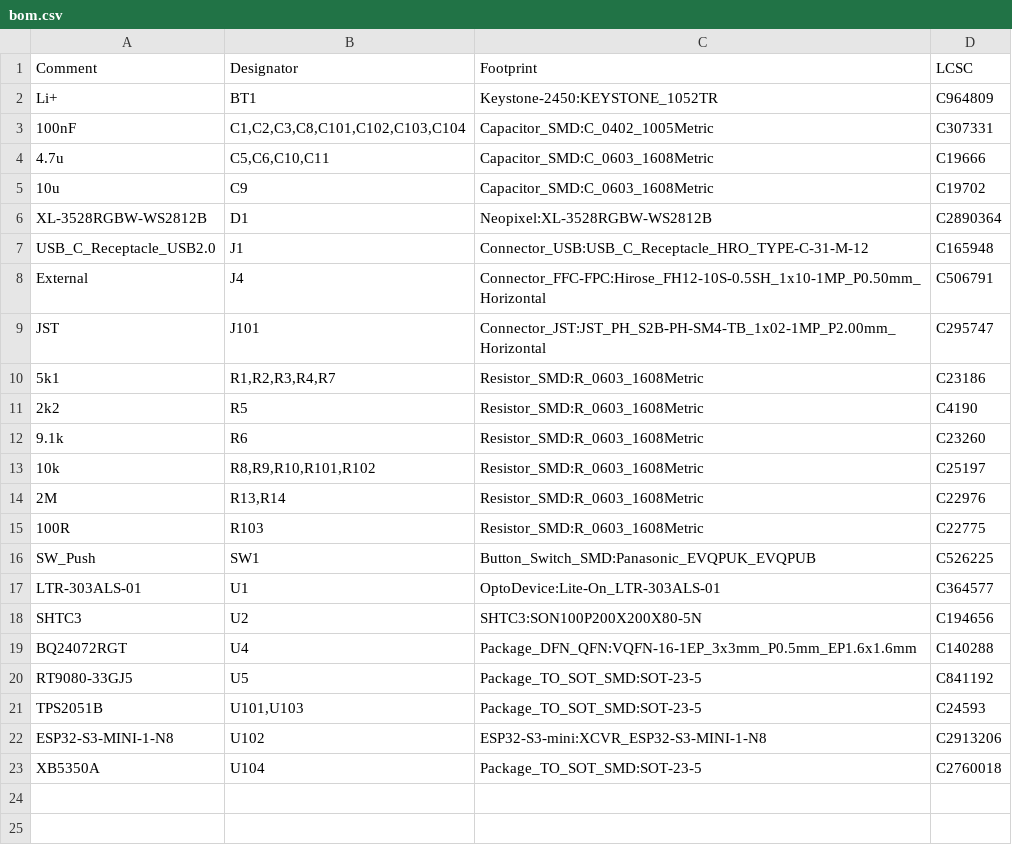
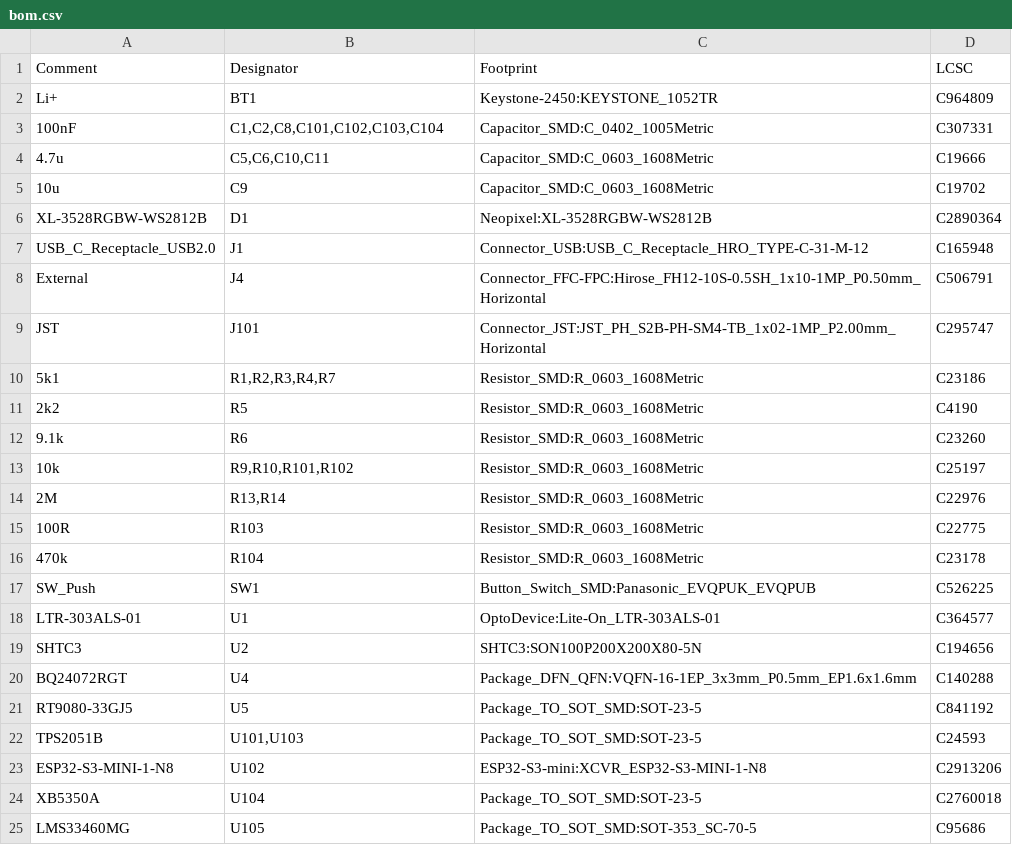
Before and after one commit to Ardelean-Calin/plantbuddy-hw, a CSV file: output/bom.csv, drawn as a sheet.

```diff
--- a/output/bom.csv
+++ b/output/bom.csv
@@ -2,3 +2,3 @@ Comment,Designator,Footprint,LCSC
 Li+,BT1,Keystone-2450:KEYSTONE_1052TR,C964809
-100nF,"C1,C2,C3,C8,C101,C102,C103,C104",Capacitor_SMD:C_0402_1005Metric,C307331
+100nF,"C1,C2,C8,C101,C102,C103,C104",Capacitor_SMD:C_0402_1005Metric,C307331
 4.7u,"C5,C6,C10,C11",Capacitor_SMD:C_0603_1608Metric,C19666
@@ -12,5 +12,6 @@ JST,J101,Connector_JST:JST_PH_S2B-PH-SM4-TB_1x02-1MP_P2.00mm_Horizontal,C295747
 9.1k,R6,Resistor_SMD:R_0603_1608Metric,C23260
-10k,"R8,R9,R10,R101,R102",Resistor_SMD:R_0603_1608Metric,C25197
+10k,"R9,R10,R101,R102",Resistor_SMD:R_0603_1608Metric,C25197
 2M,"R13,R14",Resistor_SMD:R_0603_1608Metric,C22976
 100R,R103,Resistor_SMD:R_0603_1608Metric,C22775
+470k,R104,Resistor_SMD:R_0603_1608Metric,C23178
 SW_Push,SW1,Button_Switch_SMD:Panasonic_EVQPUK_EVQPUB,C526225
@@ -23 +24,2 @@ ESP32-S3-MINI-1-N8,U102,ESP32-S3-mini:XCVR_ESP32-S3-MINI-1-N8,C2913206
 XB5350A,U104,Package_TO_SOT_SMD:SOT-23-5,C2760018
+LMS33460MG,U105,Package_TO_SOT_SMD:SOT-353_SC-70-5,C95686
```
Also changed, not shown: output/pos.csv, 5 other files.
